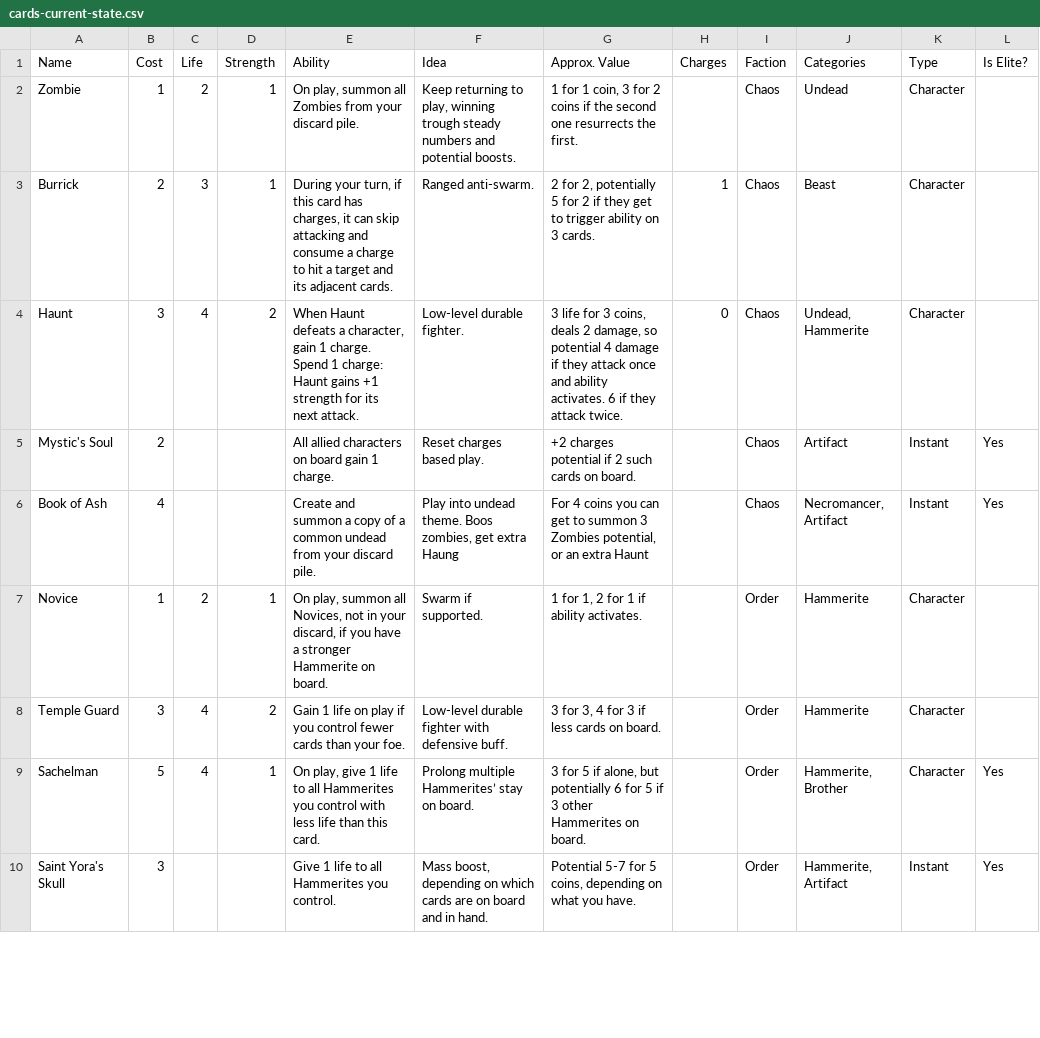
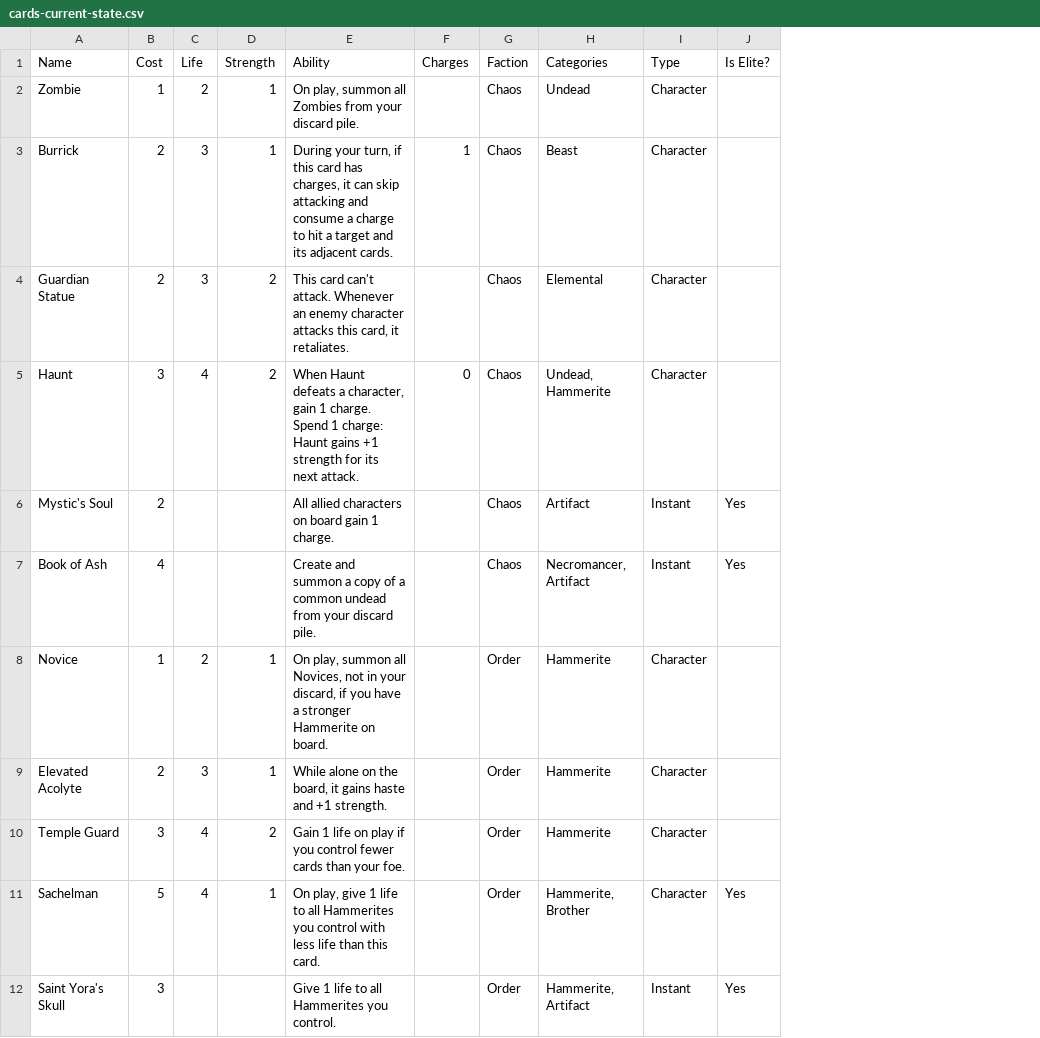
Before and after one commit to Danman7/shadowscapes, a CSV file: cards-current-state.csv, drawn as a sheet; only a part is shown; removed rows and columns are numbered as before the commit, all else as after; the diff names each change by its address in the sheet, - before the commit and + after, or states it on an @@ line.

Commit message:
feat: remove Idea and Approx. Value from card state and export logic
refactor: update card attributes and effects for new cards

feat: add Guardian Statue and Mines Guardian with unique effects

fix: implement retaliation effect for Guardian Statue and Mines Guardian

test: add unit tests for new card behaviors and interactions

style: update card icons and improve attribute rendering

```diff
--- a/cards-current-state.csv
+++ b/cards-current-state.csv
-column F (Idea), rows 2-10: Keep returning to play, winning trough steady numbers and potential boosts. | Ranged anti-swarm. | Low-level durable fighter. | Reset charges based play. | Play into undead theme. Boos zombies, get extra Haung | Swarm if supported. | Low-level durable fighter with defensive buff. | Prolong multiple Hammerites’ stay on board. | Mass boost, depending on which cards are on board and in hand.
-column G (Approx. Value), rows 2-10: 1 for 1 coin, 3 for 2 coins if the second one resurrects the first. | 2 for 2, potentially 5 for 2 if they get to trigger ability on 3 cards. | 3 life for 3 coins, deals 2 damage, so potential 4 damage if they attack once and ability activates. 6 if they attack twice. | +2 charges potential if 2 such cards on board. | For 4 coins you can get to summon 3 Zombies potential, or an extra Haunt | 1 for 1, 2 for 1 if ability activates. | 3 for 3, 4 for 3 if less cards on board. | 3 for 5 if alone, but potentially 6 for 5 if 3 other Hammerites on board. | Potential 5-7 for 5 coins, depending on what you have.
+row 4: Guardian Statue | 2 | 3 | 2 | This card can't attack. Whenever an enemy character attacks this card, it retaliates. |  | Chaos | Elemental | Character
+row 9: Elevated Acolyte | 2 | 3 | 1 | While alone on the board, it gains haste and +1 strength. |  | Order | Hammerite | Character
```
Also changed, not shown: 17 other files.
